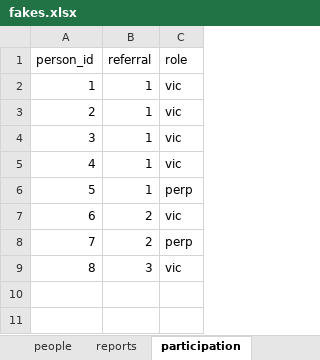
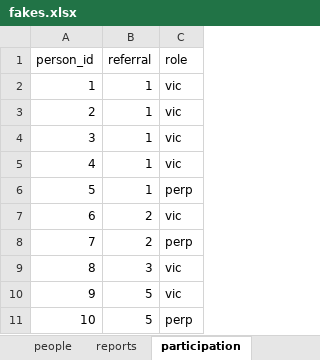
Before and after one commit to homerhanumat/kproj, an Excel workbook: data/fakes.xlsx, sheet participation, drawn as a sheet; values as stored, in another font and other column widths than the file's, no borders; table styles not drawn; the diff names each change by its address in the sheet, - before the commit and + after, or states it on an @@ line.

```diff
--- a/data/fakes.xlsx (sheet participation)
+++ b/data/fakes.xlsx (sheet participation)
+row 10: 9 | 5 | vic
+row 11: 10 | 5 | perp
```
Also changed, not shown: sheet people, sheet reports, 11 other files.
